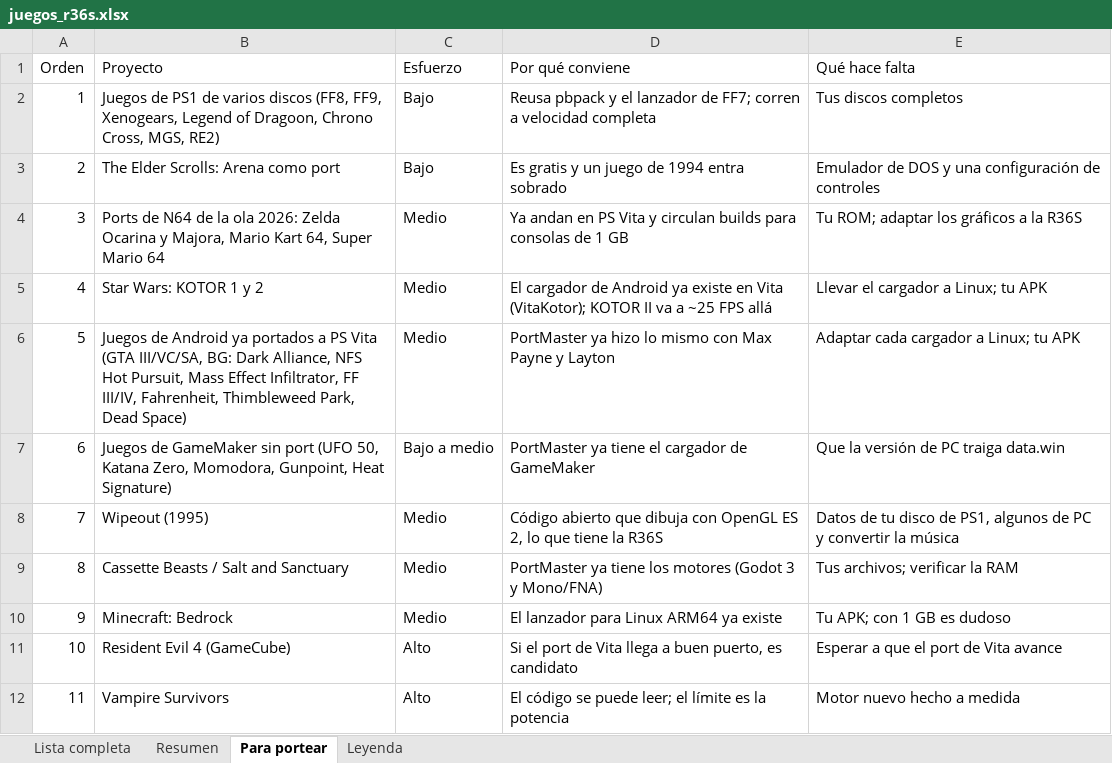
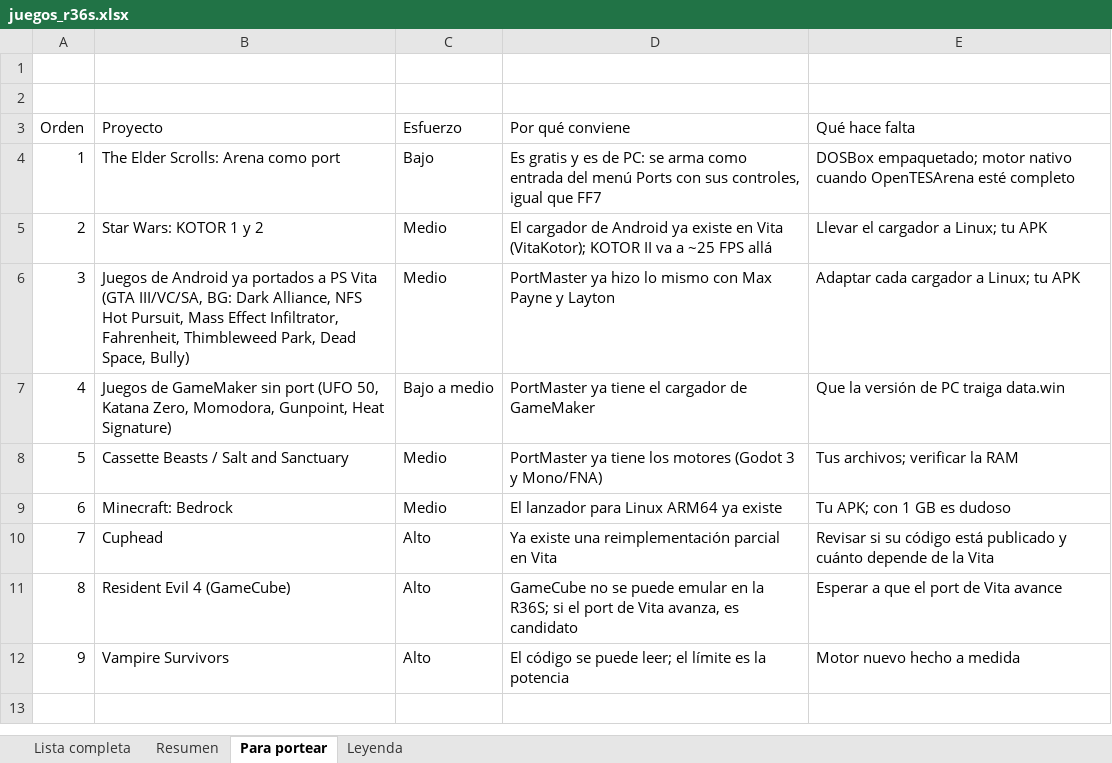
Before and after one commit to delasherasmd/FFVII, an Excel workbook: docs/juegos_r36s.xlsx, sheet Para portear, drawn as a sheet; values as stored, in another font and other column widths than the file's, no cell formats; charts and pictures and conditional formats not drawn; removed rows and columns are numbered as before the commit, all else as after; the diff names each change by its address in the sheet, - before the commit and + after, or states it on an @@ line.

```diff
--- a/docs/juegos_r36s.xlsx (sheet Para portear)
+++ b/docs/juegos_r36s.xlsx (sheet Para portear)
+row 1: (empty)
+row 2: (empty)
-row 2: 1 | Juegos de PS1 de varios discos (FF8, FF9, Xenogears, Legend of Dragoon, Chrono Cross, MGS, RE2) | Bajo | Reusa pbpack y el lanzador de FF7; corren a velocidad completa | Tus discos completos
@@ column A (Orden) renumbered from row 4 down @@
-D4 (Por qué conviene): …gratis y un juego de 1994 entra sobrado
+D4 (Por qué conviene): …gratis y es de PC: se arma como entrada del menú Ports con sus controles, igual que FF7
-E4 (Qué hace falta): Emulador de DOS y una configuración de controles
+E4 (Qué hace falta): DOSBox empaquetado; motor nativo cuando OpenTESArena esté completo
-row 4: 3 | Ports de N64 de la ola 2026: Zelda Ocarina y Majora, Mario Kart 64, Super Mario 64 | Medio | Ya andan en PS Vita y circulan builds para consolas de 1 GB | Tu ROM; adaptar los gráficos a la R36S
-B6 (Proyecto): …Effect Infiltrator, FF III/IV, Fahrenheit, Thimbleweed Park, Dead Space)
+B6 (Proyecto): …Effect Infiltrator, Fahrenheit, Thimbleweed Park, Dead Space, Bully)
-row 8: 7 | Wipeout (1995) | Medio | Código abierto que dibuja con OpenGL ES 2, lo que tiene la R36S | Datos de tu disco de PS1, algunos de PC y convertir la música
+row 10: 7 | Cuphead | Alto | Ya existe una reimplementación parcial en Vita | Revisar si su código está publicado y cuánto depende de la Vita
-D11 (Por qué conviene): Si el port de Vita llega a buen puerto, es candidato
+D11 (Por qué conviene): GameCube no se puede emular en la R36S; si el port de Vita avanza, es candidato
```
Also changed, not shown: sheet Lista completa, sheet Resumen, sheet Leyenda, cell formats, formulas that keep their value, charts or pictures.
